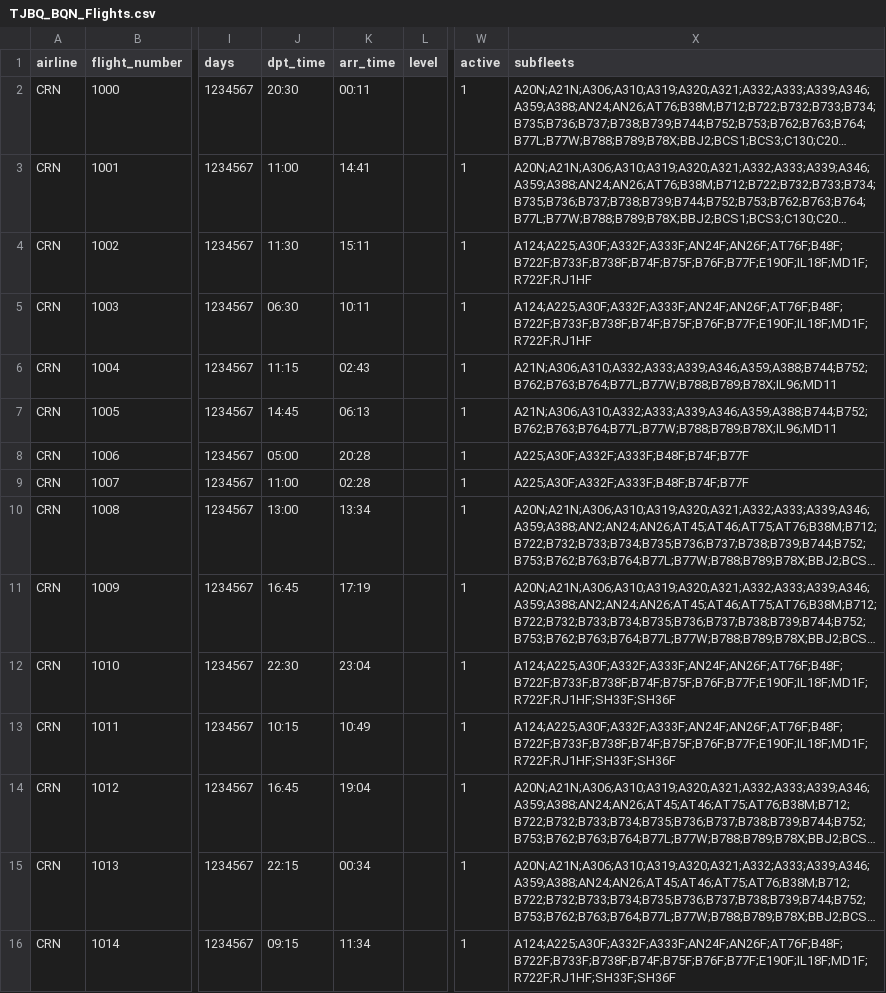
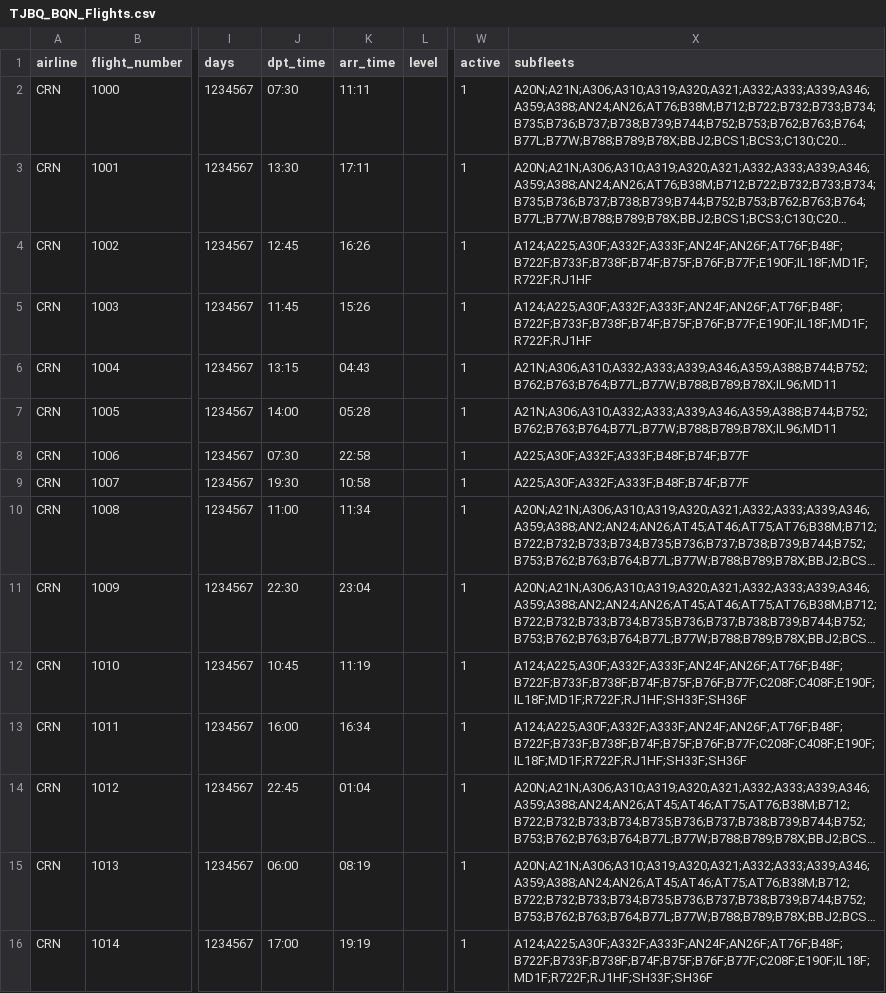
Before and after one commit to aerocaribbeanva/phpvms-utilities, a CSV file: flights-generator/TJBQ_BQN/TJBQ_BQN_Flights.csv, drawn as a sheet; only a part is shown, gaps mark what is left out; long unchanged cells end in …; the diff covers the shown part only; the diff names each change by its address in the sheet, - before the commit and + after, or states it on an @@ line.

```diff
--- a/flights-generator/TJBQ_BQN/TJBQ_BQN_Flights.csv
+++ b/flights-generator/TJBQ_BQN/TJBQ_BQN_Flights.csv
-J2 (dpt_time): 20:30
+J2 (dpt_time): 07:30
-K2 (arr_time): 00:11
+K2 (arr_time): 11:11
-J3 (dpt_time): 11:00
+J3 (dpt_time): 13:30
-K3 (arr_time): 14:41
+K3 (arr_time): 17:11
-J4 (dpt_time): 11:30
+J4 (dpt_time): 12:45
-K4 (arr_time): 15:11
+K4 (arr_time): 16:26
-J5 (dpt_time): 06:30
+J5 (dpt_time): 11:45
-K5 (arr_time): 10:11
+K5 (arr_time): 15:26
-J6 (dpt_time): 11:15
+J6 (dpt_time): 13:15
-K6 (arr_time): 02:43
+K6 (arr_time): 04:43
-J7 (dpt_time): 14:45
+J7 (dpt_time): 14:00
-K7 (arr_time): 06:13
+K7 (arr_time): 05:28
-J8 (dpt_time): 05:00
+J8 (dpt_time): 07:30
-K8 (arr_time): 20:28
+K8 (arr_time): 22:58
-J9 (dpt_time): 11:00
+J9 (dpt_time): 19:30
-K9 (arr_time): 02:28
+K9 (arr_time): 10:58
-J10 (dpt_time): 13:00
+J10 (dpt_time): 11:00
-K10 (arr_time): 13:34
+K10 (arr_time): 11:34
-J11 (dpt_time): 16:45
+J11 (dpt_time): 22:30
-K11 (arr_time): 17:19
+K11 (arr_time): 23:04
-J12 (dpt_time): 22:30
+J12 (dpt_time): 10:45
-K12 (arr_time): 23:04
+K12 (arr_time): 11:19
-X12:X13 (subfleets): A124;A225;A30F;A332F;A333F;AN24F;AN26F;AT76F;B48F;B722F;B733F;B738F;B74F;B75F;B76F;B77F;E190F;IL18F;MD1F;R722F;RJ1HF;SH33F;SH36F
+X12:X13 (subfleets): A124;A225;A30F;A332F;A333F;AN24F;AN26F;AT76F;B48F;B722F;B733F;B738F;B74F;B75F;B76F;B77F;C208F;C408F;E190F;IL18F;MD1F;R722F;RJ1HF;SH33F;SH36F
-J13 (dpt_time): 10:15
+J13 (dpt_time): 16:00
-K13 (arr_time): 10:49
+K13 (arr_time): 16:34
-J14 (dpt_time): 16:45
+J14 (dpt_time): 22:45
-K14 (arr_time): 19:04
+K14 (arr_time): 01:04
-J15 (dpt_time): 22:15
+J15 (dpt_time): 06:00
-K15 (arr_time): 00:34
+K15 (arr_time): 08:19
-J16 (dpt_time): 09:15
+J16 (dpt_time): 17:00
-K16 (arr_time): 11:34
+K16 (arr_time): 19:19
-X16 (subfleets): A124;A225;A30F;A332F;A333F;AN24F;AN26F;AT76F;B48F;B722F;B733F;B738F;B74F;B75F;B76F;B77F;E190F;IL18F;MD1F;R722F;RJ1HF;SH33F;SH36F
+X16 (subfleets): A124;A225;A30F;A332F;A333F;AN24F;AN26F;AT76F;B48F;B722F;B733F;B738F;B74F;B75F;B76F;B77F;C208F;E190F;IL18F;MD1F;R722F;RJ1HF;SH33F;SH36F
```
Also changed, not shown: 153 edited cells elsewhere in this file, flights-generator/KPHX_PHX/KPHX_PHX_Flights.csv, flights-generator/TJCP_CPX/TJCP_CPX_Flights.csv, 26 other files.
